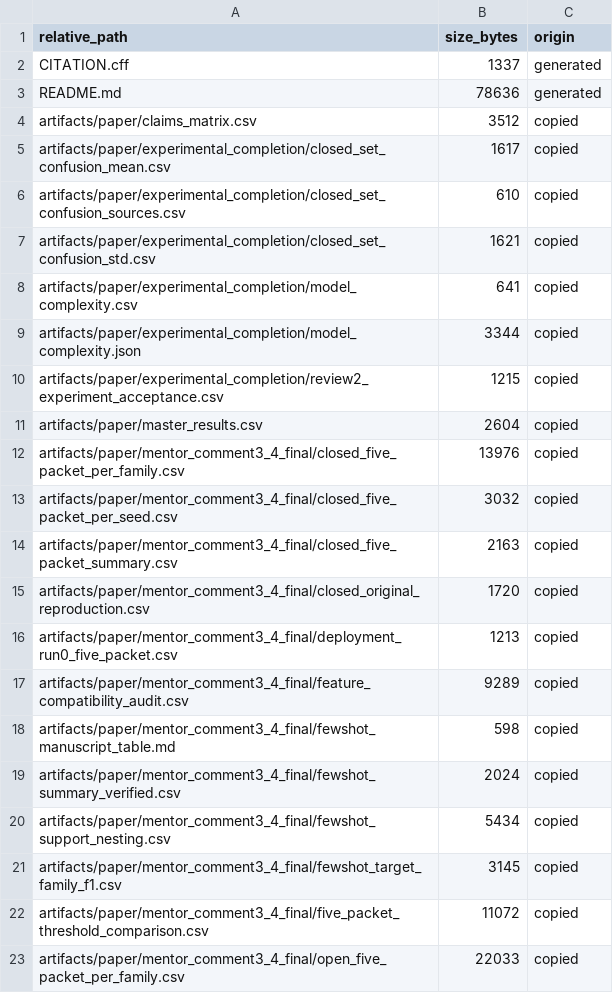
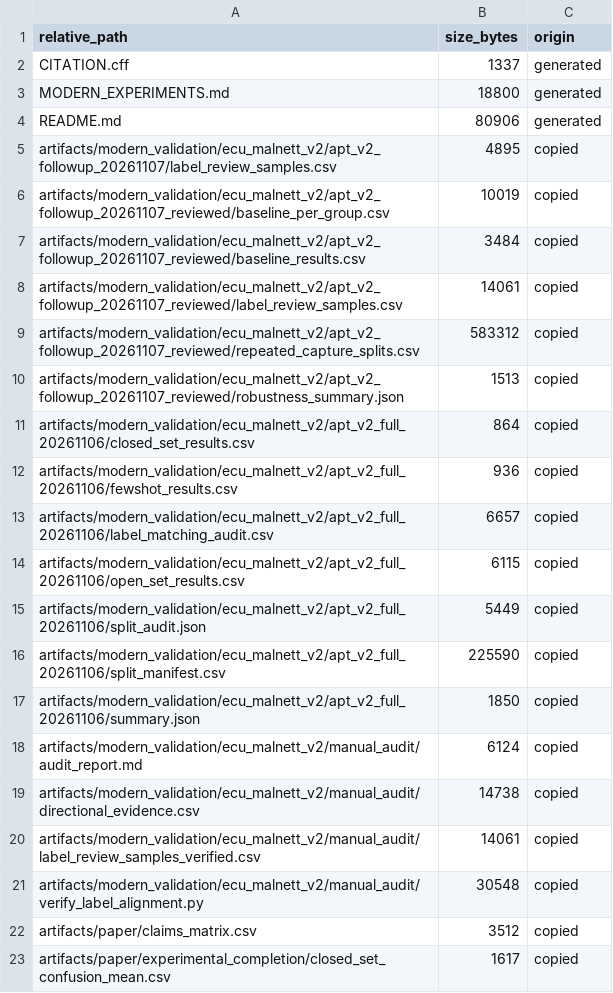
Before and after one commit to ElixerAxiomCalculus/cnpacket, a CSV file: reproducibility_release/reproducibility/release_file_inventory.csv, drawn as a sheet; only a part is shown; the shorter side is filled out with more unchanged rows; the diff covers the shown part only.

Commit message:
Add ECU-MALNETT supplementary code, reviewed baselines and alignment evidence
Include unchanged neural/follow-up/audit source, compact scientific tables,
capture-split membership, verified 25-record review and reproduction guide.
Refresh release inventory/checksums. Exclude datasets, binary caches,
per-flow predictions and new private workspace/provenance exports.

```diff
--- a/reproducibility_release/reproducibility/release_file_inventory.csv
+++ b/reproducibility_release/reproducibility/release_file_inventory.csv
@@ -2,3 +2,21 @@ relative_path,size_bytes,origin
 CITATION.cff,1337,generated
-README.md,78636,generated
+MODERN_EXPERIMENTS.md,18800,generated
+README.md,80906,generated
+artifacts/modern_validation/ecu_malnett_v2/apt_v2_followup_20261107/label_review_samples.csv,4895,copied
+artifacts/modern_validation/ecu_malnett_v2/apt_v2_followup_20261107_reviewed/baseline_per_group.csv,10019,copied
+artifacts/modern_validation/ecu_malnett_v2/apt_v2_followup_20261107_reviewed/baseline_results.csv,3484,copied
+artifacts/modern_validation/ecu_malnett_v2/apt_v2_followup_20261107_reviewed/label_review_samples.csv,14061,copied
+artifacts/modern_validation/ecu_malnett_v2/apt_v2_followup_20261107_reviewed/repeated_capture_splits.csv,583312,copied
+artifacts/modern_validation/ecu_malnett_v2/apt_v2_followup_20261107_reviewed/robustness_summary.json,1513,copied
+artifacts/modern_validation/ecu_malnett_v2/apt_v2_full_20261106/closed_set_results.csv,864,copied
+artifacts/modern_validation/ecu_malnett_v2/apt_v2_full_20261106/fewshot_results.csv,936,copied
+artifacts/modern_validation/ecu_malnett_v2/apt_v2_full_20261106/label_matching_audit.csv,6657,copied
+artifacts/modern_validation/ecu_malnett_v2/apt_v2_full_20261106/open_set_results.csv,6115,copied
+artifacts/modern_validation/ecu_malnett_v2/apt_v2_full_20261106/split_audit.json,5449,copied
+artifacts/modern_validation/ecu_malnett_v2/apt_v2_full_20261106/split_manifest.csv,225590,copied
+artifacts/modern_validation/ecu_malnett_v2/apt_v2_full_20261106/summary.json,1850,copied
+artifacts/modern_validation/ecu_malnett_v2/manual_audit/audit_report.md,6124,copied
+artifacts/modern_validation/ecu_malnett_v2/manual_audit/directional_evidence.csv,14738,copied
+artifacts/modern_validation/ecu_malnett_v2/manual_audit/label_review_samples_verified.csv,14061,copied
+artifacts/modern_validation/ecu_malnett_v2/manual_audit/verify_label_alignment.py,30548,copied
 artifacts/paper/claims_matrix.csv,3512,copied
```
Also changed, not shown: 2 added rows and 2 edited cells elsewhere in this file, 22 other files.
